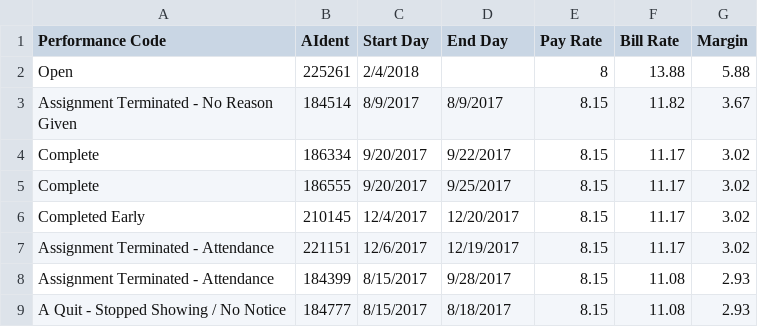
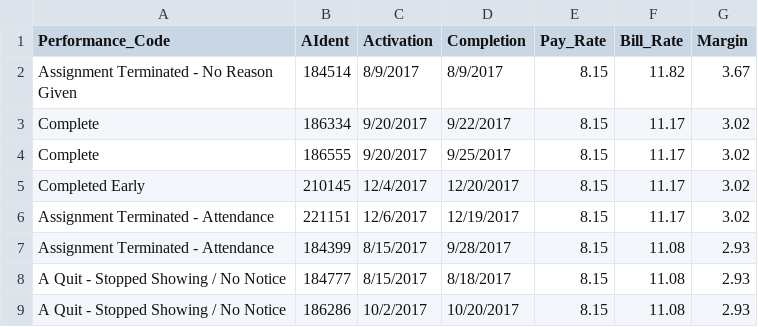
Before and after one commit to Rosas761/Recruiting-Analytics-Project, a CSV file: Data/Assignment_Table.csv (was Data/AS_cleaned.csv), drawn as a sheet; only a part is shown; the shorter side is filled out with more unchanged rows.

```diff
--- a/Data/AS_cleaned.csv
+++ b/Data/Assignment_Table.csv
@@ -1,3 +1,2 @@
-Performance Code,AIdent,Start Day,End Day,Pay Rate,Bill Rate,Margin
-Open,225261,2/4/2018,,8,13.88,5.88
+Performance_Code,AIdent,Activation,Completion,Pay_Rate,Bill_Rate,Margin
 Assignment Terminated - No Reason Given,184514,8/9/2017,8/9/2017,8.15,11.82,3.67
```
Also changed, not shown: Data/Employee_Table.csv, Data/Hours_Worked.csv, 5 other files.
